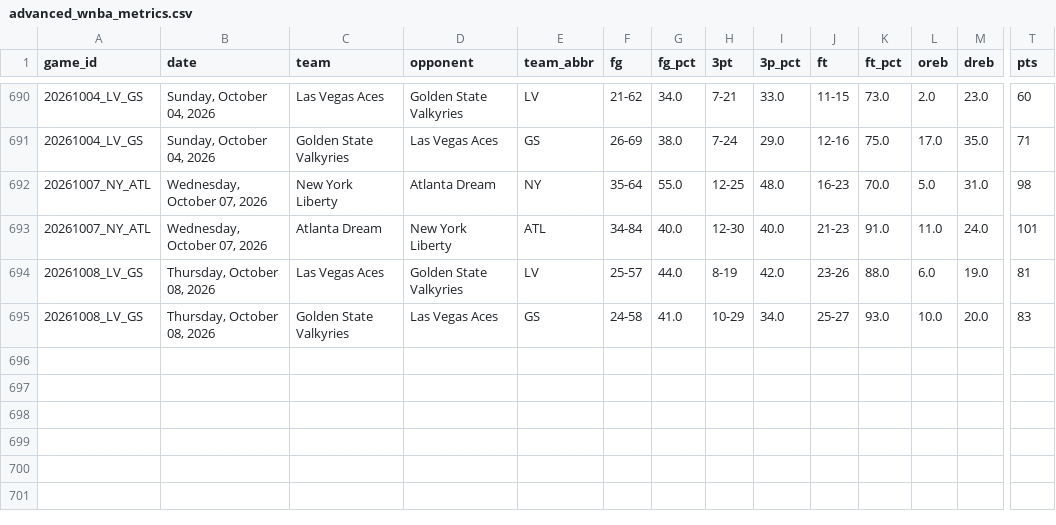
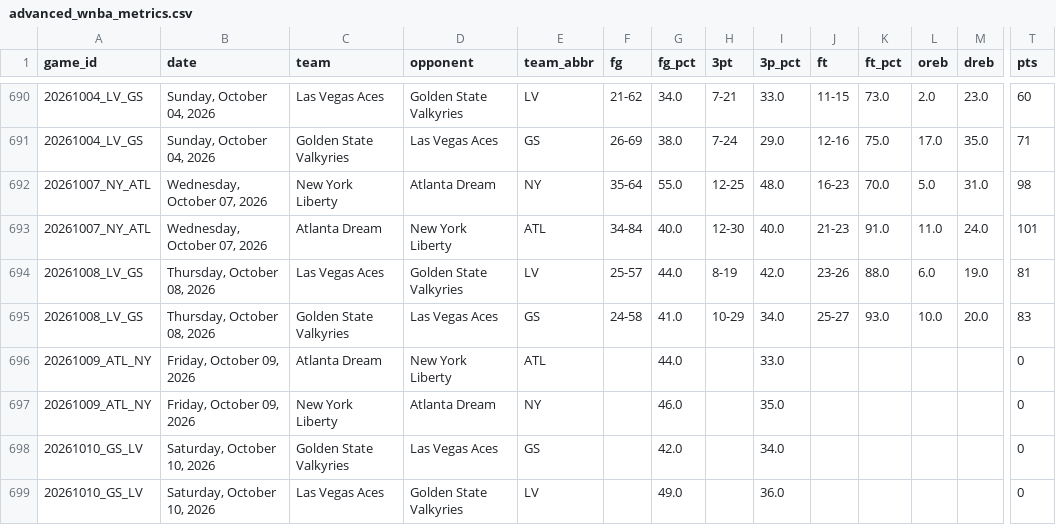
Before and after one commit to MikeOzomah/wnba-matchup-intelligence, a CSV file: outputs/advanced_wnba_metrics.csv, drawn as a sheet; only a part is shown, gaps mark what is left out; rows hold the shown columns only; the diff names each change by its address in the sheet, - before the commit and + after, or states it on an @@ line.

```diff
--- a/outputs/advanced_wnba_metrics.csv
+++ b/outputs/advanced_wnba_metrics.csv
+row 696: 20261009_ATL_NY | Friday, October 09, 2026 | Atlanta Dream | New York Liberty | ATL |  | 44.0 |  | 33.0 |  |  |  |  | 0
+row 697: 20261009_ATL_NY | Friday, October 09, 2026 | New York Liberty | Atlanta Dream | NY |  | 46.0 |  | 35.0 |  |  |  |  | 0
+row 698: 20261010_GS_LV | Saturday, October 10, 2026 | Golden State Valkyries | Las Vegas Aces | GS |  | 42.0 |  | 34.0 |  |  |  |  | 0
+row 699: 20261010_GS_LV | Saturday, October 10, 2026 | Las Vegas Aces | Golden State Valkyries | LV |  | 49.0 |  | 36.0 |  |  |  |  | 0
```
Also changed, not shown: data/full_wnba_team_stats.csv.
